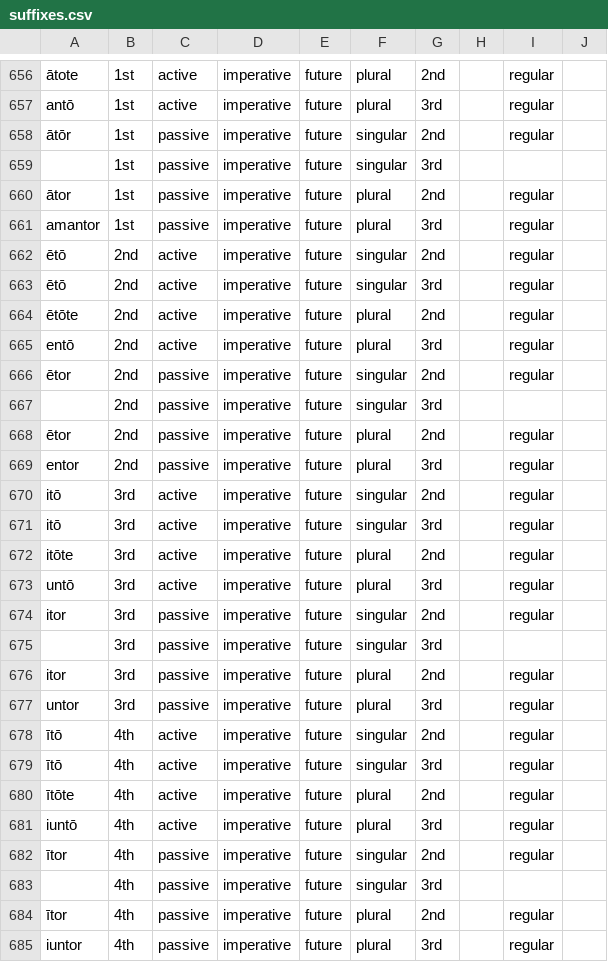
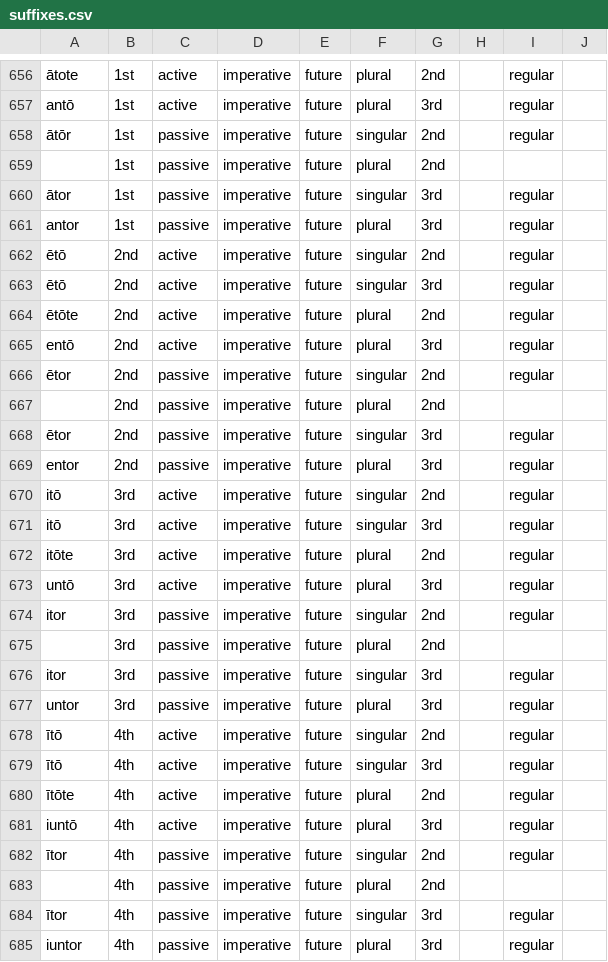
Before and after one commit to alpheios-project/inflection-tables, a CSV file: lib/lang/latin/data/verb/suffixes.csv, drawn as a sheet; only a part is shown, gaps mark what is left out.

Commit message:
fix a couple of latin imperative endings

```diff
--- a/lib/lang/latin/data/verb/suffixes.csv
+++ b/lib/lang/latin/data/verb/suffixes.csv
@@ -658,5 +658,5 @@ antō,1st,active,imperative,future,plural,3rd,,regular,
 ātōr,1st,passive,imperative,future,singular,2nd,,regular,
-,1st,passive,imperative,future,singular,3rd,,,
-ātor,1st,passive,imperative,future,plural,2nd,,regular,
-amantor,1st,passive,imperative,future,plural,3rd,,regular,
+,1st,passive,imperative,future,plural,2nd,,,
+ātor,1st,passive,imperative,future,singular,3rd,,regular,
+antor,1st,passive,imperative,future,plural,3rd,,regular,
 ētō,2nd,active,imperative,future,singular,2nd,,regular,
@@ -666,4 +666,4 @@ entō,2nd,active,imperative,future,plural,3rd,,regular,
 ētor,2nd,passive,imperative,future,singular,2nd,,regular,
-,2nd,passive,imperative,future,singular,3rd,,,
-ētor,2nd,passive,imperative,future,plural,2nd,,regular,
+,2nd,passive,imperative,future,plural,2nd,,,
+ētor,2nd,passive,imperative,future,singular,3rd,,regular,
 entor,2nd,passive,imperative,future,plural,3rd,,regular,
@@ -674,4 +674,4 @@ untō,3rd,active,imperative,future,plural,3rd,,regular,
 itor,3rd,passive,imperative,future,singular,2nd,,regular,
-,3rd,passive,imperative,future,singular,3rd,,,
-itor,3rd,passive,imperative,future,plural,2nd,,regular,
+,3rd,passive,imperative,future,plural,2nd,,,
+itor,3rd,passive,imperative,future,singular,3rd,,regular,
 untor,3rd,passive,imperative,future,plural,3rd,,regular,
@@ -682,4 +682,4 @@ iuntō,4th,active,imperative,future,plural,3rd,,regular,
 ītor,4th,passive,imperative,future,singular,2nd,,regular,
-,4th,passive,imperative,future,singular,3rd,,,
-ītor,4th,passive,imperative,future,plural,2nd,,regular,
+,4th,passive,imperative,future,plural,2nd,,,
+ītor,4th,passive,imperative,future,singular,3rd,,regular,
 iuntor,4th,passive,imperative,future,plural,3rd,,regular,
```
Also changed, not shown: 3 other files.
